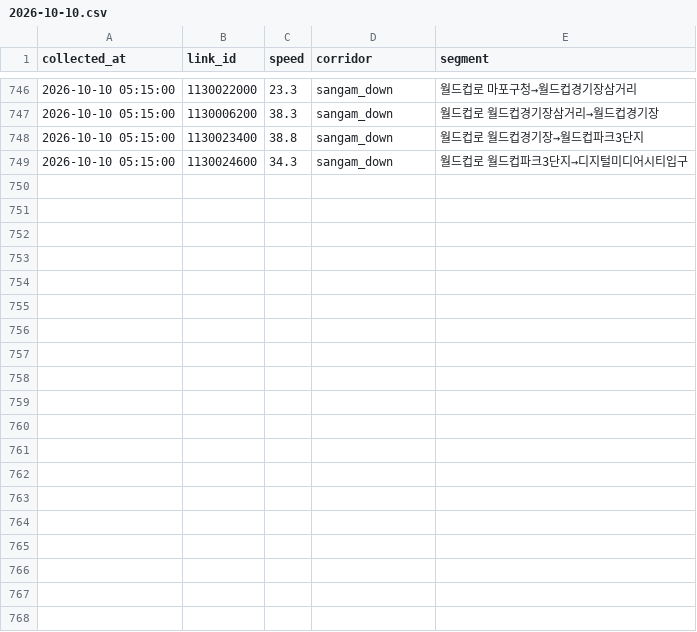
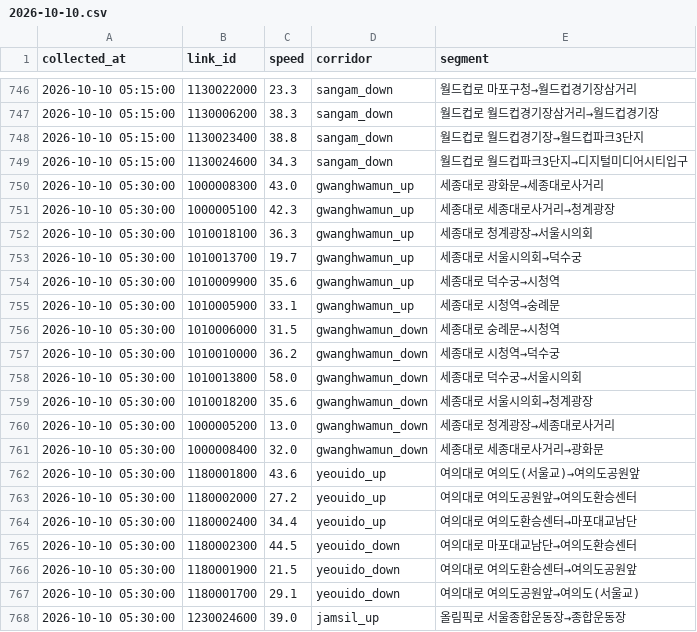
Before and after one commit to SKALA-SAJO/event-aware-traffic-seoul, a CSV file: collected/speed/2026-10-10.csv, drawn as a sheet; only a part is shown, gaps mark what is left out; the diff covers the shown part only; the diff names each change by its address in the sheet, - before the commit and + after, or states it on an @@ line.

```diff
--- a/collected/speed/2026-10-10.csv
+++ b/collected/speed/2026-10-10.csv
+row 750: 2026-10-10 05:30:00 | 1000008300 | 43.0 | gwanghwamun_up | 세종대로 광화문→세종대로사거리
+row 751: 2026-10-10 05:30:00 | 1000005100 | 42.3 | gwanghwamun_up | 세종대로 세종대로사거리→청계광장
+row 752: 2026-10-10 05:30:00 | 1010018100 | 36.3 | gwanghwamun_up | 세종대로 청계광장→서울시의회
+row 753: 2026-10-10 05:30:00 | 1010013700 | 19.7 | gwanghwamun_up | 세종대로 서울시의회→덕수궁
+row 754: 2026-10-10 05:30:00 | 1010009900 | 35.6 | gwanghwamun_up | 세종대로 덕수궁→시청역
+row 755: 2026-10-10 05:30:00 | 1010005900 | 33.1 | gwanghwamun_up | 세종대로 시청역→숭례문
+row 756: 2026-10-10 05:30:00 | 1010006000 | 31.5 | gwanghwamun_down | 세종대로 숭례문→시청역
+row 757: 2026-10-10 05:30:00 | 1010010000 | 36.2 | gwanghwamun_down | 세종대로 시청역→덕수궁
+row 758: 2026-10-10 05:30:00 | 1010013800 | 58.0 | gwanghwamun_down | 세종대로 덕수궁→서울시의회
+row 759: 2026-10-10 05:30:00 | 1010018200 | 35.6 | gwanghwamun_down | 세종대로 서울시의회→청계광장
+row 760: 2026-10-10 05:30:00 | 1000005200 | 13.0 | gwanghwamun_down | 세종대로 청계광장→세종대로사거리
+row 761: 2026-10-10 05:30:00 | 1000008400 | 32.0 | gwanghwamun_down | 세종대로 세종대로사거리→광화문
+row 762: 2026-10-10 05:30:00 | 1180001800 | 43.6 | yeouido_up | 여의대로 여의도(서울교)→여의도공원앞
+row 763: 2026-10-10 05:30:00 | 1180002000 | 27.2 | yeouido_up | 여의대로 여의도공원앞→여의도환승센터
+row 764: 2026-10-10 05:30:00 | 1180002400 | 34.4 | yeouido_up | 여의대로 여의도환승센터→마포대교남단
+row 765: 2026-10-10 05:30:00 | 1180002300 | 44.5 | yeouido_down | 여의대로 마포대교남단→여의도환승센터
+row 766: 2026-10-10 05:30:00 | 1180001900 | 21.5 | yeouido_down | 여의대로 여의도환승센터→여의도공원앞
+row 767: 2026-10-10 05:30:00 | 1180001700 | 29.1 | yeouido_down | 여의대로 여의도공원앞→여의도(서울교)
+row 768: 2026-10-10 05:30:00 | 1230024600 | 39.0 | jamsil_up | 올림픽로 서울종합운동장→종합운동장
```
Also changed, not shown: 15 added rows elsewhere in this file.
